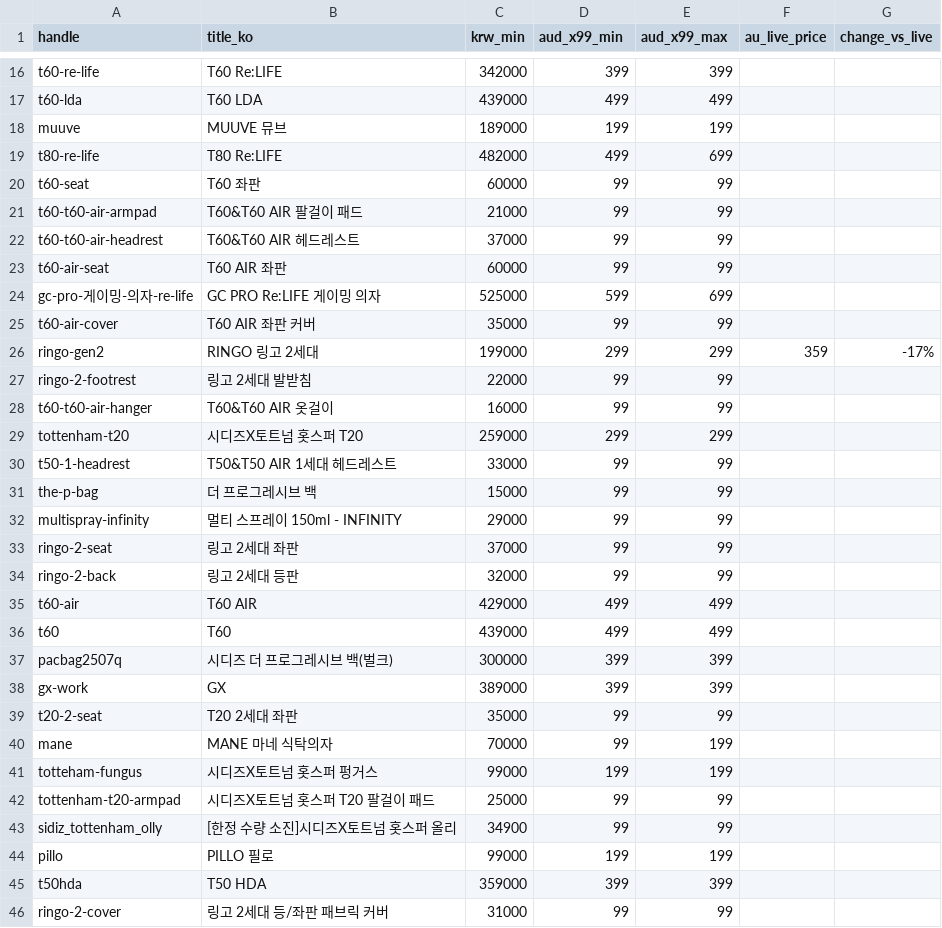
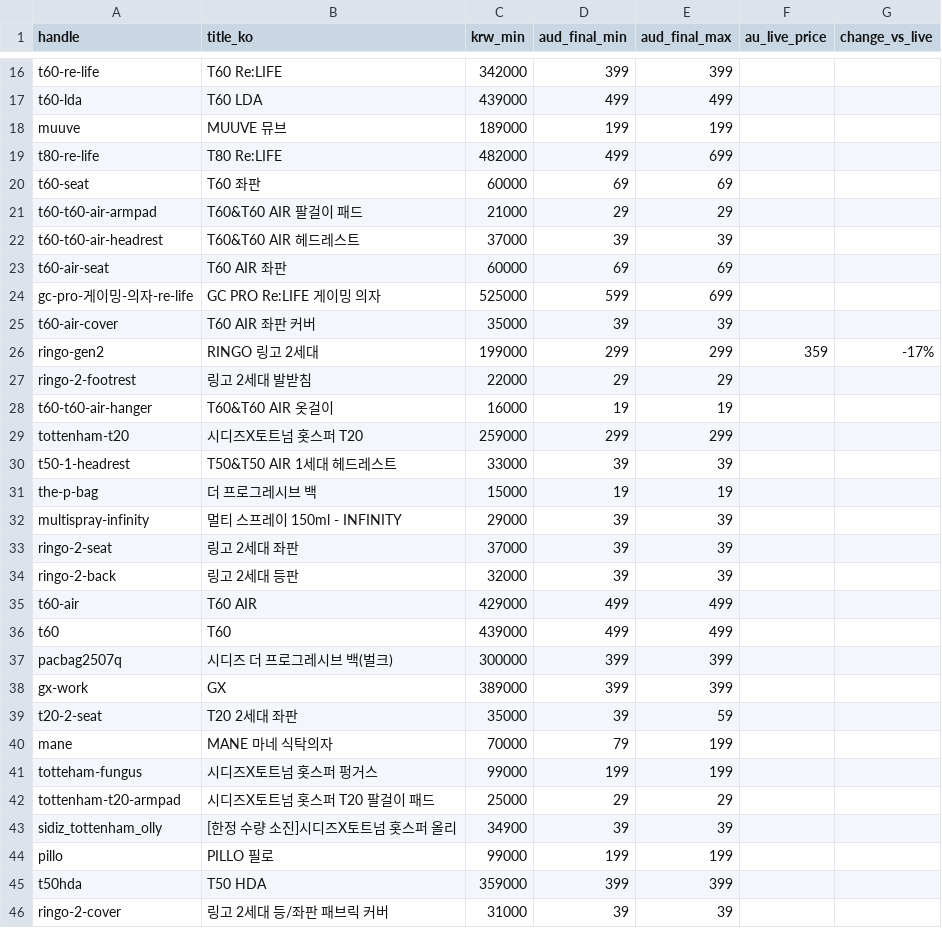
Before and after one commit to alexhan-dot/SIDIZ, a CSV file: data/pricing/price-summary.csv, drawn as a sheet; only a part is shown, gaps mark what is left out; the diff covers the shown part only.

```diff
--- a/data/pricing/price-summary.csv
+++ b/data/pricing/price-summary.csv
@@ -1 +1 @@
-handle,title_ko,krw_min,aud_x99_min,aud_x99_max,au_live_price,change_vs_live
+handle,title_ko,krw_min,aud_final_min,aud_final_max,au_live_price,change_vs_live
@@ -19,17 +19,17 @@ muuve,MUUVE 뮤브,189000,199,199,,
 t80-re-life,T80 Re:LIFE,482000,499,699,,
-t60-seat,T60 좌판,60000,99,99,,
-t60-t60-air-armpad,T60&T60 AIR 팔걸이 패드,21000,99,99,,
-t60-t60-air-headrest,T60&T60 AIR 헤드레스트,37000,99,99,,
-t60-air-seat,T60 AIR 좌판,60000,99,99,,
+t60-seat,T60 좌판,60000,69,69,,
+t60-t60-air-armpad,T60&T60 AIR 팔걸이 패드,21000,29,29,,
+t60-t60-air-headrest,T60&T60 AIR 헤드레스트,37000,39,39,,
+t60-air-seat,T60 AIR 좌판,60000,69,69,,
 gc-pro-게이밍-의자-re-life,GC PRO Re:LIFE 게이밍 의자,525000,599,699,,
-t60-air-cover,T60 AIR 좌판 커버,35000,99,99,,
+t60-air-cover,T60 AIR 좌판 커버,35000,39,39,,
 ringo-gen2,RINGO 링고 2세대,199000,299,299,359,-17%
-ringo-2-footrest,링고 2세대 발받침,22000,99,99,,
-t60-t60-air-hanger,T60&T60 AIR 옷걸이,16000,99,99,,
+ringo-2-footrest,링고 2세대 발받침,22000,29,29,,
+t60-t60-air-hanger,T60&T60 AIR 옷걸이,16000,19,19,,
 tottenham-t20,시디즈X토트넘 홋스퍼 T20,259000,299,299,,
-t50-1-headrest,T50&T50 AIR 1세대 헤드레스트,33000,99,99,,
-the-p-bag,더 프로그레시브 백,15000,99,99,,
-multispray-infinity,멀티 스프레이 150ml - INFINITY,29000,99,99,,
-ringo-2-seat,링고 2세대 좌판,37000,99,99,,
-ringo-2-back,링고 2세대 등판,32000,99,99,,
+t50-1-headrest,T50&T50 AIR 1세대 헤드레스트,33000,39,39,,
+the-p-bag,더 프로그레시브 백,15000,19,19,,
+multispray-infinity,멀티 스프레이 150ml - INFINITY,29000,39,39,,
+ringo-2-seat,링고 2세대 좌판,37000,39,39,,
+ringo-2-back,링고 2세대 등판,32000,39,39,,
 t60-air,T60 AIR,429000,499,499,,
@@ -38,9 +38,9 @@ pacbag2507q,시디즈 더 프로그레시브 백(벌크),300000,399,399,,
 gx-work,GX,389000,399,399,,
-t20-2-seat,T20 2세대 좌판,35000,99,99,,
-mane,MANE 마네 식탁의자,70000,99,199,,
+t20-2-seat,T20 2세대 좌판,35000,39,59,,
+mane,MANE 마네 식탁의자,70000,79,199,,
 totteham-fungus,시디즈X토트넘 홋스퍼 펑거스,99000,199,199,,
-tottenham-t20-armpad,시디즈X토트넘 홋스퍼 T20 팔걸이 패드,25000,99,99,,
-sidiz_tottenham_olly,[한정 수량 소진]시디즈X토트넘 홋스퍼 올리,34900,99,99,,
+tottenham-t20-armpad,시디즈X토트넘 홋스퍼 T20 팔걸이 패드,25000,29,29,,
+sidiz_tottenham_olly,[한정 수량 소진]시디즈X토트넘 홋스퍼 올리,34900,39,39,,
 pillo,PILLO 필로,99000,199,199,,
 t50hda,T50 HDA,359000,399,399,,
-ringo-2-cover,링고 2세대 등/좌판 패브릭 커버,31000,99,99,,
+ringo-2-cover,링고 2세대 등/좌판 패브릭 커버,31000,39,39,,
```
Also changed, not shown: 60 edited cells elsewhere in this file, data/pricing/price-list.csv, 1 other file.
